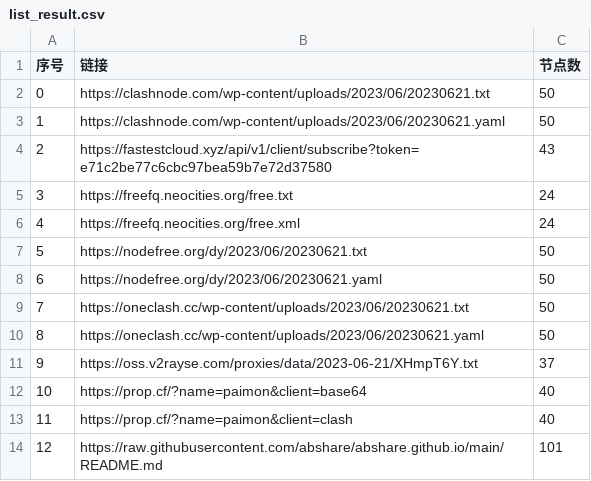
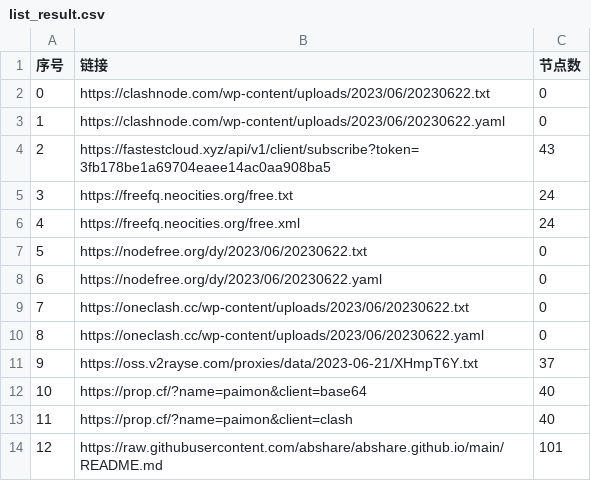
Before and after one commit to yuhanguyue-hub/free, a CSV file: list_result.csv, drawn as a sheet; only a part is shown; the diff covers the shown part only.

```diff
--- a/list_result.csv
+++ b/list_result.csv
@@ -1,11 +1,11 @@
 序号,链接,节点数
-0,https://clashnode.com/wp-content/uploads/2023/06/20230621.txt,50
-1,https://clashnode.com/wp-content/uploads/2023/06/20230621.yaml,50
-2,https://fastestcloud.xyz/api/v1/client/subscribe?token=e71c2be77c6cbc97bea59b7e72d37580,43
+0,https://clashnode.com/wp-content/uploads/2023/06/20230622.txt,0
+1,https://clashnode.com/wp-content/uploads/2023/06/20230622.yaml,0
+2,https://fastestcloud.xyz/api/v1/client/subscribe?token=3fb178be1a69704eaee14ac0aa908ba5,43
 3,https://freefq.neocities.org/free.txt,24
 4,https://freefq.neocities.org/free.xml,24
-5,https://nodefree.org/dy/2023/06/20230621.txt,50
-6,https://nodefree.org/dy/2023/06/20230621.yaml,50
-7,https://oneclash.cc/wp-content/uploads/2023/06/20230621.txt,50
-8,https://oneclash.cc/wp-content/uploads/2023/06/20230621.yaml,50
+5,https://nodefree.org/dy/2023/06/20230622.txt,0
+6,https://nodefree.org/dy/2023/06/20230622.yaml,0
+7,https://oneclash.cc/wp-content/uploads/2023/06/20230622.txt,0
+8,https://oneclash.cc/wp-content/uploads/2023/06/20230622.yaml,0
 9,https://oss.v2rayse.com/proxies/data/2023-06-21/XHmpT6Y.txt,37
```
Also changed, not shown: 14 edited cells elsewhere in this file, 3 other files.
